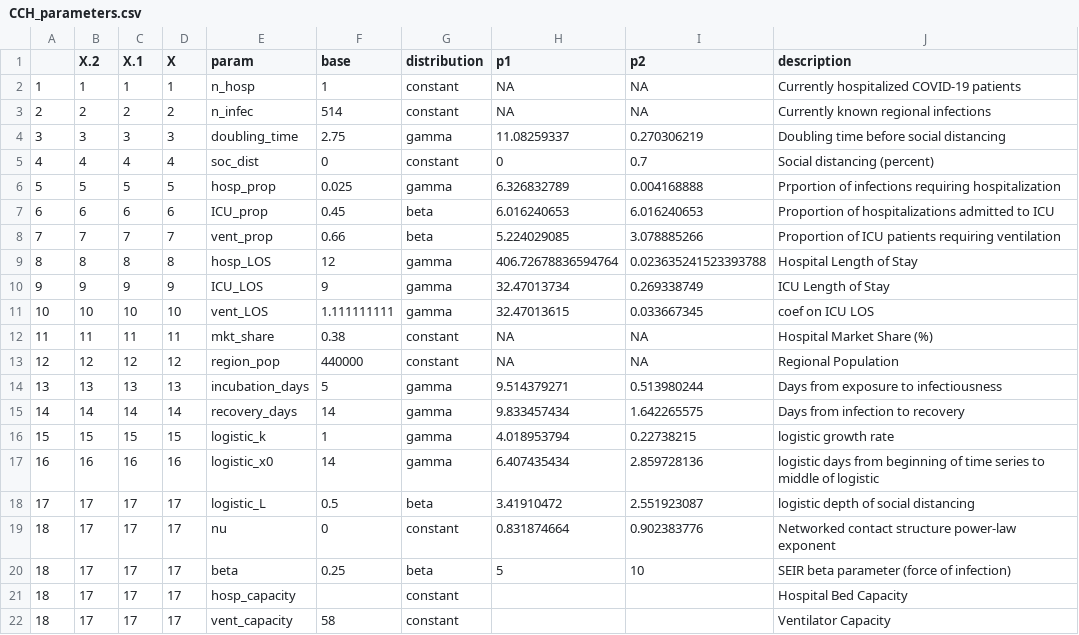
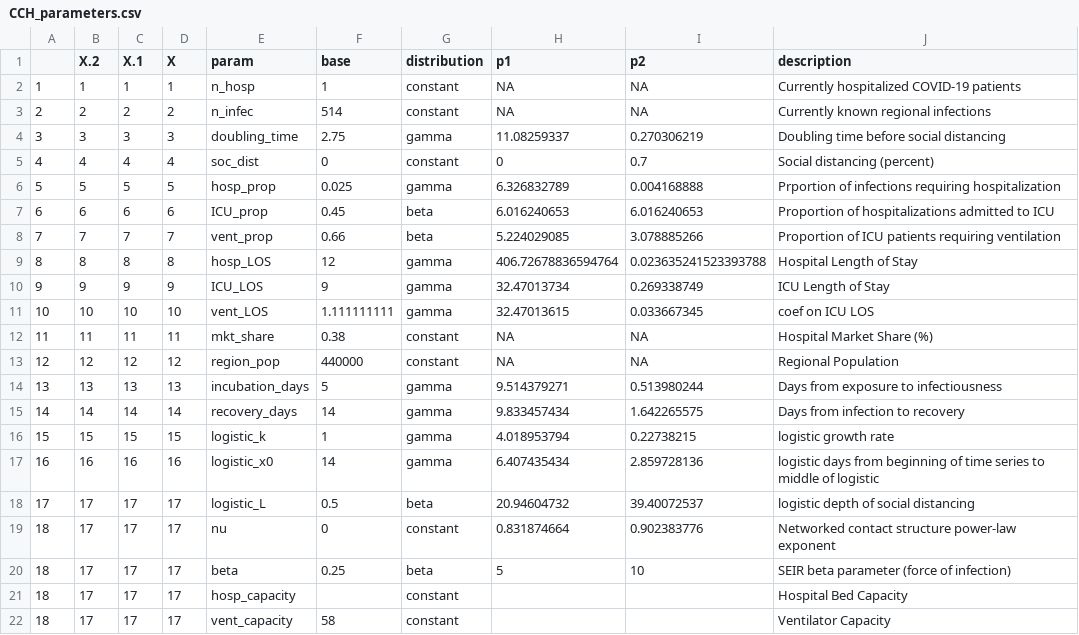
Before and after one commit to pennsignals/bayes-chime, a CSV file: data/CCH_parameters.csv, drawn as a sheet.

Commit message:
Update CCH_parameters.csv

```diff
--- a/data/CCH_parameters.csv
+++ b/data/CCH_parameters.csv
@@ -17,3 +17,3 @@
 16,16,16,16,logistic_x0,14,gamma,6.407435434,2.859728136,logistic days from beginning of time series to middle of logistic
-17,17,17,17,logistic_L,0.5,beta,3.41910472,2.551923087,logistic depth of social distancing
+17,17,17,17,logistic_L,0.5,beta,20.94604732,39.40072537,logistic depth of social distancing
 18,17,17,17,nu,0,constant,0.831874664,0.902383776,Networked contact structure power-law exponent
```
